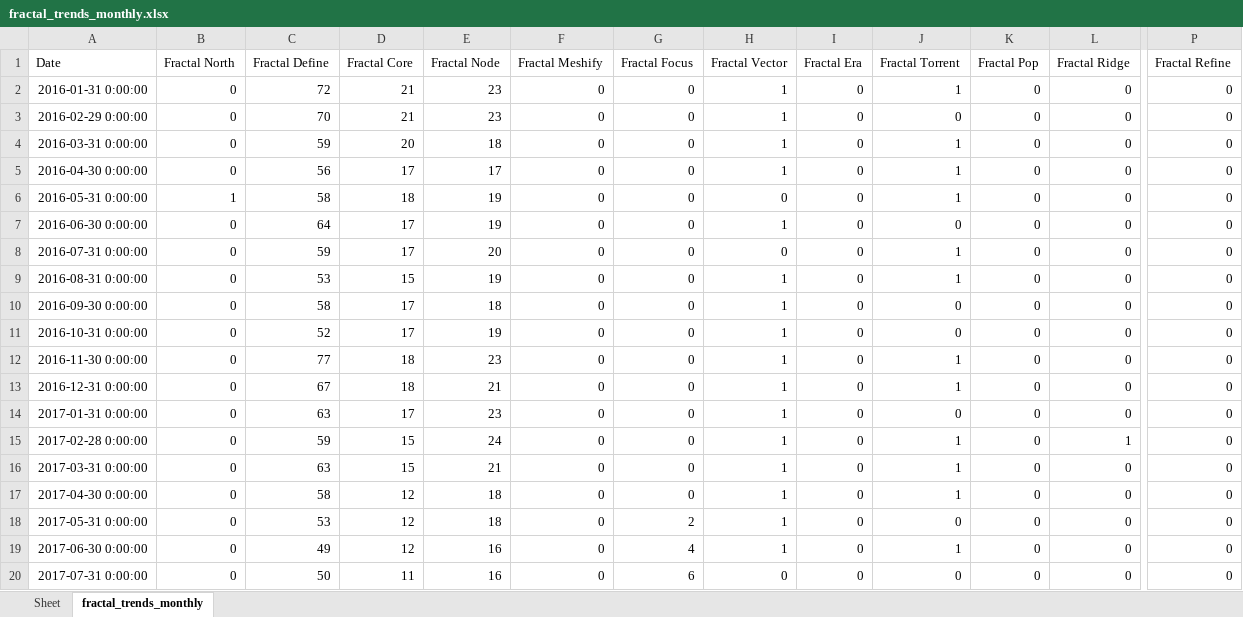
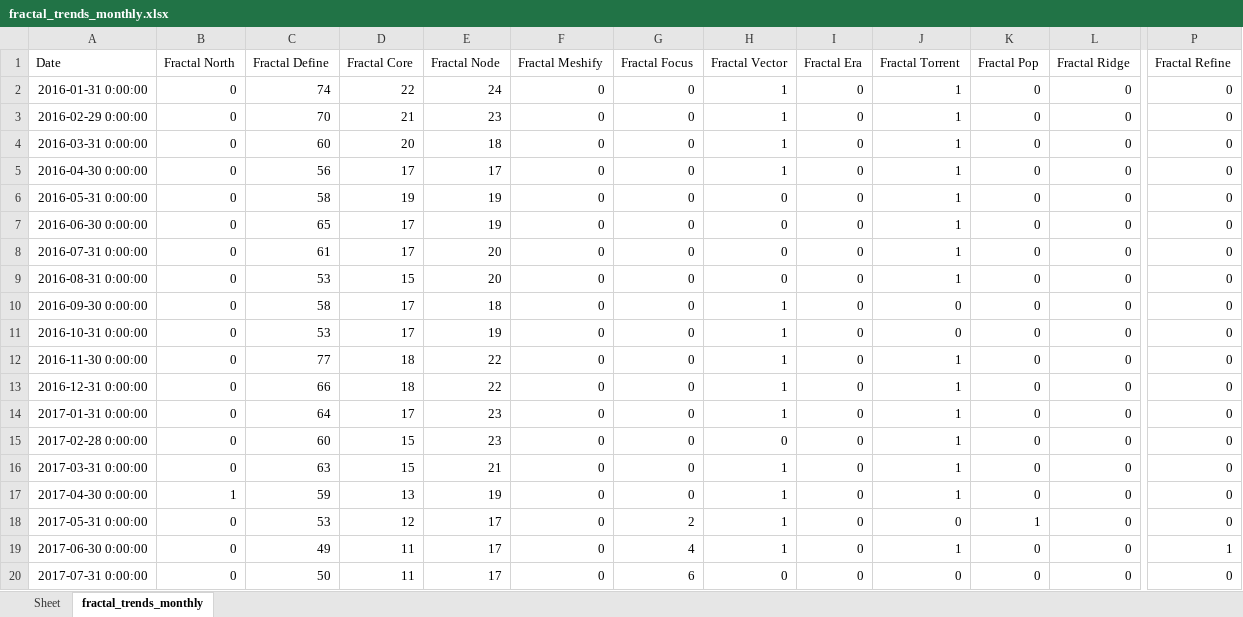
Before and after one commit to Flossan1337/Scraper, an Excel workbook: data/fractal_trends_monthly.xlsx, sheet fractal_trends_monthly, drawn as a sheet; only a part is shown, gaps mark what is left out; values as stored, in another font and other column widths than the file's, no borders; the diff covers the shown part only; the diff names each change by its address in the sheet, - before the commit and + after, or states it on an @@ line.

Commit message:
ddd

```diff
--- a/data/fractal_trends_monthly.xlsx (sheet fractal_trends_monthly)
+++ b/data/fractal_trends_monthly.xlsx (sheet fractal_trends_monthly)
-C2 (Fractal Define): 72
+C2 (Fractal Define): 74
-D2 (Fractal Core): 21
+D2 (Fractal Core): 22
-E2 (Fractal Node): 23
+E2 (Fractal Node): 24
-J3 (Fractal Torrent): 0
+J3 (Fractal Torrent): 1
-C4 (Fractal Define): 59
+C4 (Fractal Define): 60
-B6 (Fractal North): 1
+B6 (Fractal North): 0
-D6 (Fractal Core): 18
+D6 (Fractal Core): 19
-C7 (Fractal Define): 64
+C7 (Fractal Define): 65
-H7 (Fractal Vector): 1
+H7 (Fractal Vector): 0
-J7 (Fractal Torrent): 0
+J7 (Fractal Torrent): 1
-C8 (Fractal Define): 59
+C8 (Fractal Define): 61
-E9 (Fractal Node): 19
+E9 (Fractal Node): 20
-H9 (Fractal Vector): 1
+H9 (Fractal Vector): 0
-C11 (Fractal Define): 52
+C11 (Fractal Define): 53
-E12 (Fractal Node): 23
+E12 (Fractal Node): 22
-C13 (Fractal Define): 67
+C13 (Fractal Define): 66
-E13 (Fractal Node): 21
+E13 (Fractal Node): 22
-C14 (Fractal Define): 63
+C14 (Fractal Define): 64
-J14 (Fractal Torrent): 0
+J14 (Fractal Torrent): 1
-C15 (Fractal Define): 59
+C15 (Fractal Define): 60
-E15 (Fractal Node): 24
+E15 (Fractal Node): 23
-H15 (Fractal Vector): 1
+H15 (Fractal Vector): 0
-L15 (Fractal Ridge): 1
+L15 (Fractal Ridge): 0
-B17 (Fractal North): 0
+B17 (Fractal North): 1
-C17 (Fractal Define): 58
+C17 (Fractal Define): 59
-D17 (Fractal Core): 12
+D17 (Fractal Core): 13
-E17 (Fractal Node): 18
+E17 (Fractal Node): 19
-E18 (Fractal Node): 18
+E18 (Fractal Node): 17
-K18 (Fractal Pop): 0
+K18 (Fractal Pop): 1
-D19 (Fractal Core): 12
+D19 (Fractal Core): 11
-E19:E20 (Fractal Node): 16
+E19:E20 (Fractal Node): 17
-P19 (Fractal Refine): 0
+P19 (Fractal Refine): 1
```
Also changed, not shown: 1 added row and 265 edited cells elsewhere in this sheet.
